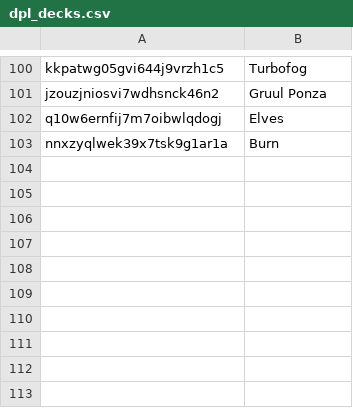
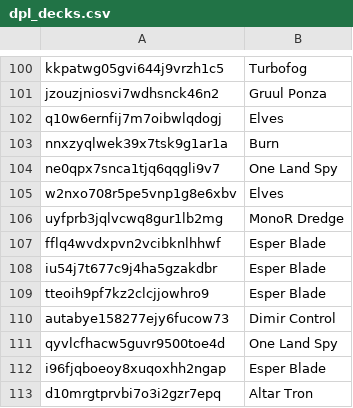
Before and after one commit to Pauperformance/pauperformance-bot, a CSV file: resources/silver/training_data_archetypes/dpl_decks.csv, drawn as a sheet; only a part is shown, gaps mark what is left out.

```diff
--- a/resources/silver/training_data_archetypes/dpl_decks.csv
+++ b/resources/silver/training_data_archetypes/dpl_decks.csv
@@ -103 +103,11 @@ q10w6ernfij7m7oibwlqdogj,Elves
 nnxzyqlwek39x7tsk9g1ar1a,Burn
+ne0qpx7snca1tjq6qqgli9v7,One Land Spy
+w2nxo708r5pe5vnp1g8e6xbv,Elves
+uyfprb3jqlvcwq8gur1lb2mg,MonoR Dredge
+fflq4wvdxpvn2vcibknlhhwf,Esper Blade
+iu54j7t677c9j4ha5gzakdbr,Esper Blade
+tteoih9pf7kz2clcjjowhro9,Esper Blade
+autabye158277ejy6fucow73,Dimir Control
+qyvlcfhacw5guvr9500toe4d,One Land Spy
+i96fjqboeoy8xuqoxhh2ngap,Esper Blade
+d10mrgtprvbi7o3i2gzr7epq,Altar Tron
```
Also changed, not shown: 1 other file.
